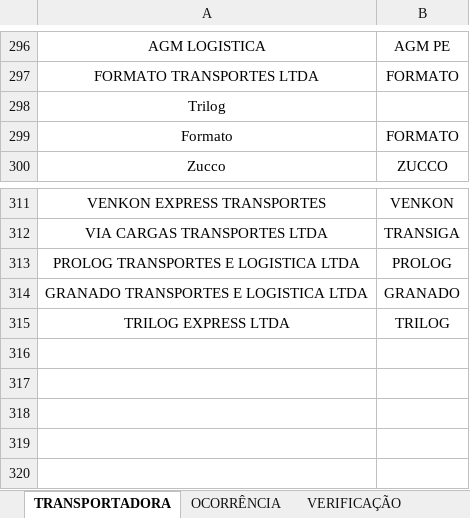
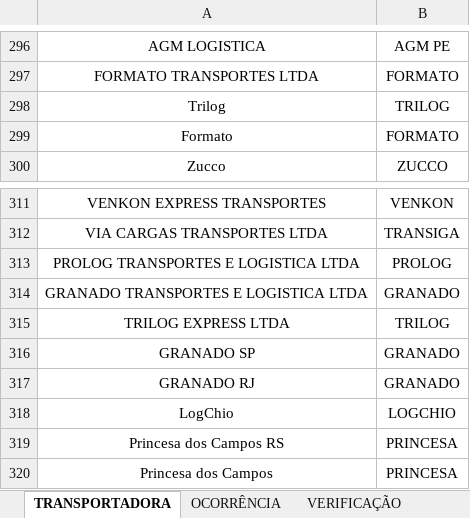
Before and after one commit to JoaoMadesa/att_status_cf_pipeline, an Excel workbook: data/DExPARA.xlsx, sheet TRANSPORTADORA, drawn as a sheet; only a part is shown, gaps mark what is left out; values as stored, in another font and other column widths than the file's, no borders; the diff names each change by its address in the sheet, - before the commit and + after, or states it on an @@ line.

```diff
--- a/data/DExPARA.xlsx (sheet TRANSPORTADORA)
+++ b/data/DExPARA.xlsx (sheet TRANSPORTADORA)
-B298: (empty)
+B298: TRILOG
+row 316: GRANADO SP | GRANADO
+row 317: GRANADO RJ | GRANADO
+row 318: LogChio | LOGCHIO
+row 319: Princesa dos Campos RS | PRINCESA
+row 320: Princesa dos Campos | PRINCESA
```
Also changed, not shown: sheet VERIFICAÇÃO, other sheet tabs.
